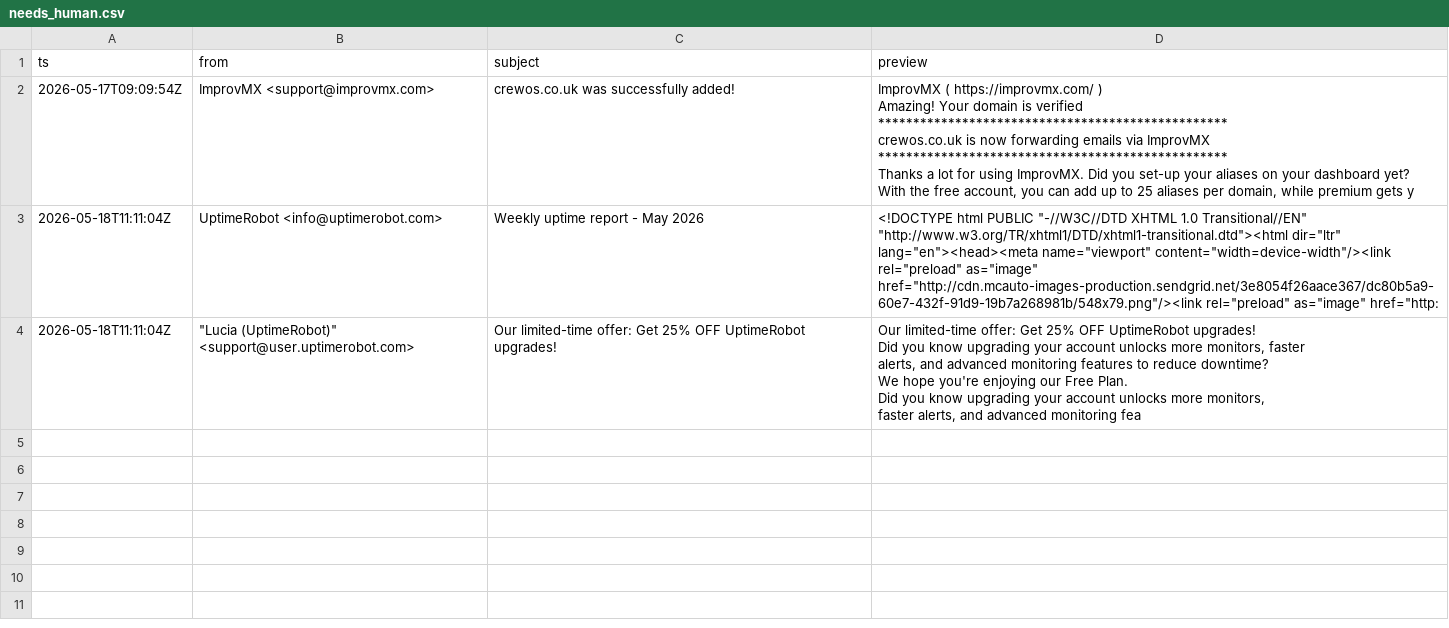
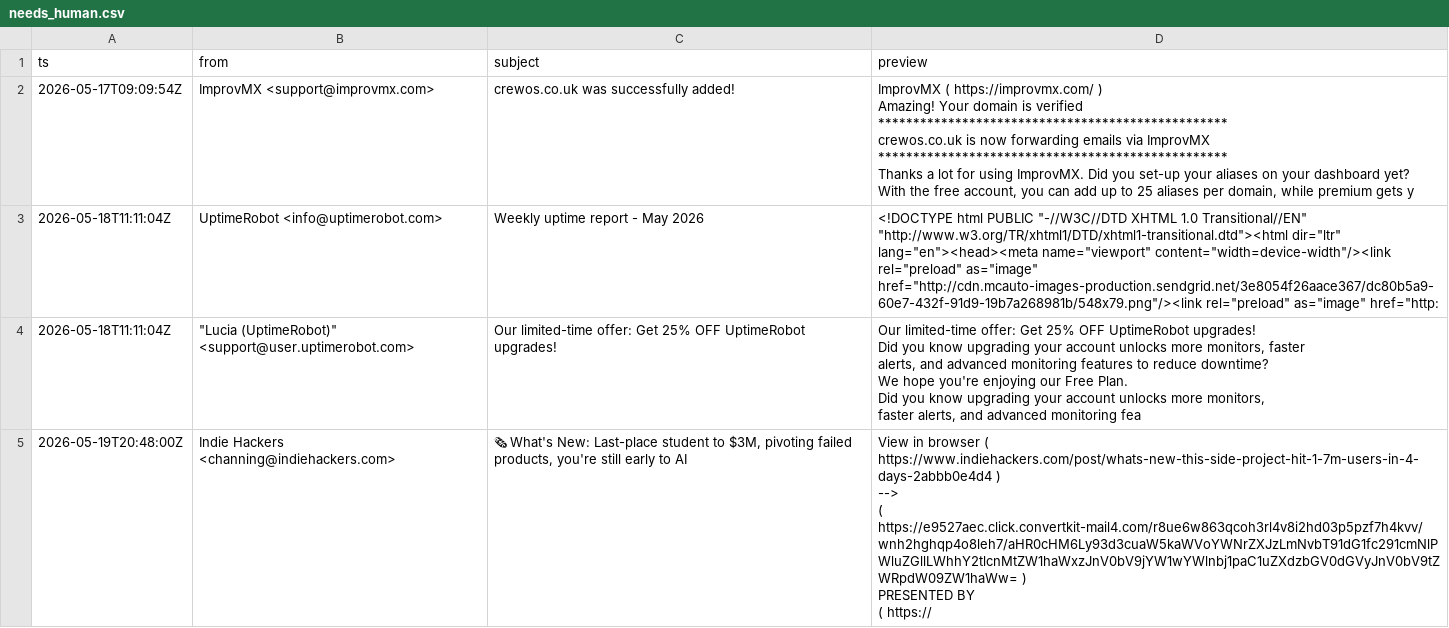
Before and after one commit to finleystephenson/crewOS, a CSV file: outbound/needs_human.csv, drawn as a sheet; ↵ is a line break in a cell; the diff names each change by its address in the sheet, - before the commit and + after, or states it on an @@ line.

```diff
--- a/outbound/needs_human.csv
+++ b/outbound/needs_human.csv
+row 5: 2026-05-19T20:48:00Z | Indie Hackers <channing@indiehackers.com> | 🗞 What's New: Last-place student to $3M, pivoting failed products, you're still early to AI | View in browser ( https://www.indiehackers.com/post/whats-new-this-side-project-hit-1-7m-users-in-4-days-2abbb0e4d4 ) ↵ --> ↵ ( https://e9527aec.click.convertkit-mail4.com/r8ue6w863qcoh3rl4v8i2hd03p5pzf7h4kvv/wnh2hghqp4o8leh7/aHR0cHM6Ly93d3cuaW5kaWVoYWNrZXJzLmNvbT91dG1fc291cmNlPWluZGllLWhhY2tlcnMtZW1haWxzJnV0bV9jYW1wYWlnbj1paC1uZXdzbGV0dGVyJnV0bV9tZWRpdW09ZW1haWw= ) ↵ PRESENTED BY ↵ ( https://
```
Also changed, not shown: 1 other file.
